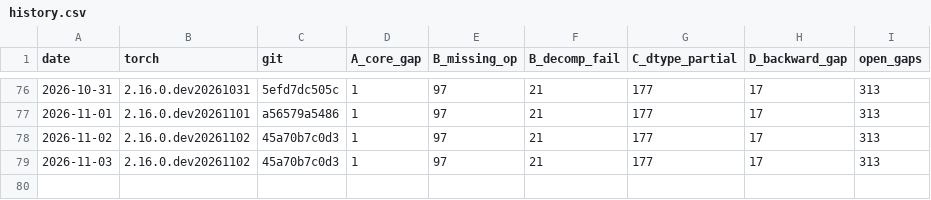
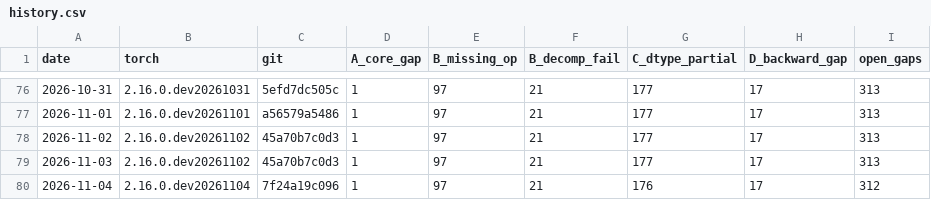
Before and after one commit to jhavukainen/mps-coverage, a CSV file: history.csv, drawn as a sheet; only a part is shown, gaps mark what is left out.

```diff
--- a/history.csv
+++ b/history.csv
@@ -79 +79,2 @@ date,torch,git,A_core_gap,B_missing_op,B_decomp_fail,C_dtype_partial,D_backward_
 2026-11-03,2.16.0.dev20261102,45a70b7c0d3,1,97,21,177,17,313
+2026-11-04,2.16.0.dev20261104,7f24a19c096,1,97,21,176,17,312
```
Also changed, not shown: 2 other files.
